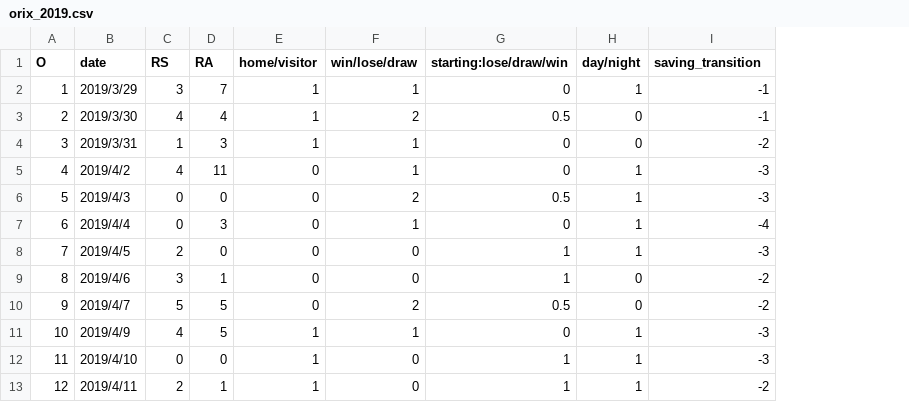
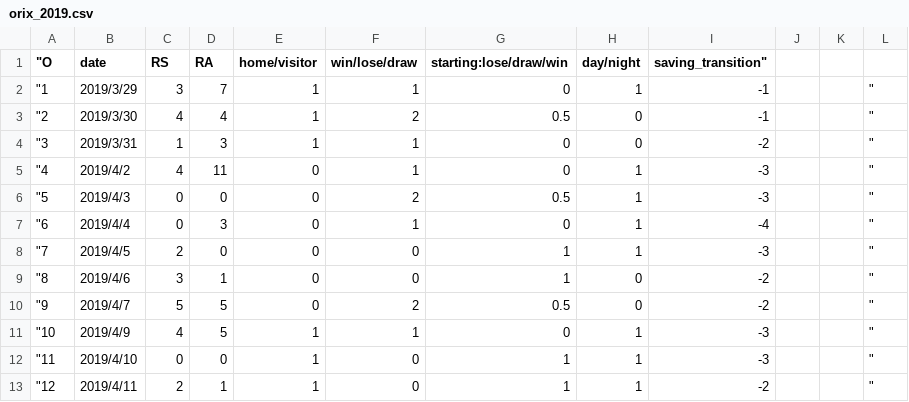
Before and after one commit to mitukawa/download-site, a CSV file: static/orix_2019/orix_2019.csv, drawn as a sheet; only a part is shown; removed rows and columns are numbered as before the commit, all else as after; the diff names each change by its address in the sheet, - before the commit and + after, or states it on an @@ line.

```diff
--- a/static/orix_2019/orix_2019.csv
+++ b/static/orix_2019/orix_2019.csv
-column A (O), rows 2-13: 1 | 2 | 3 | 4 | 5 | 6 | 7 | 8 | 9 | 10 | 11 | 12
+column A ("O), rows 2-13: "1 | "2 | "3 | "4 | "5 | "6 | "7 | "8 | "9 | "10 | "11 | "12
+column J, empty
+column K, empty
+column L, rows 2-13: all "
-I1: saving_transition
+I1: saving_transition"
```
Also changed, not shown: 1 other file.
